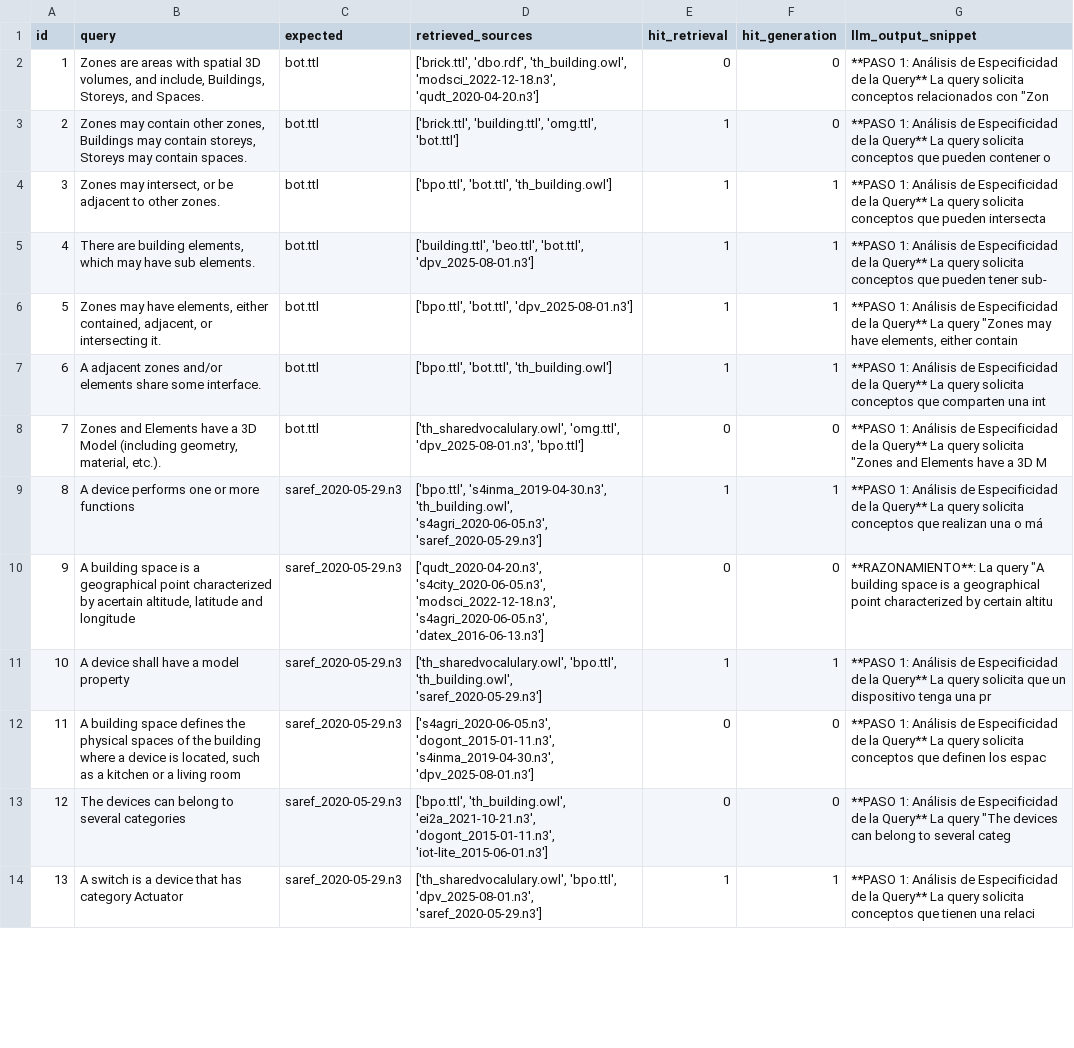
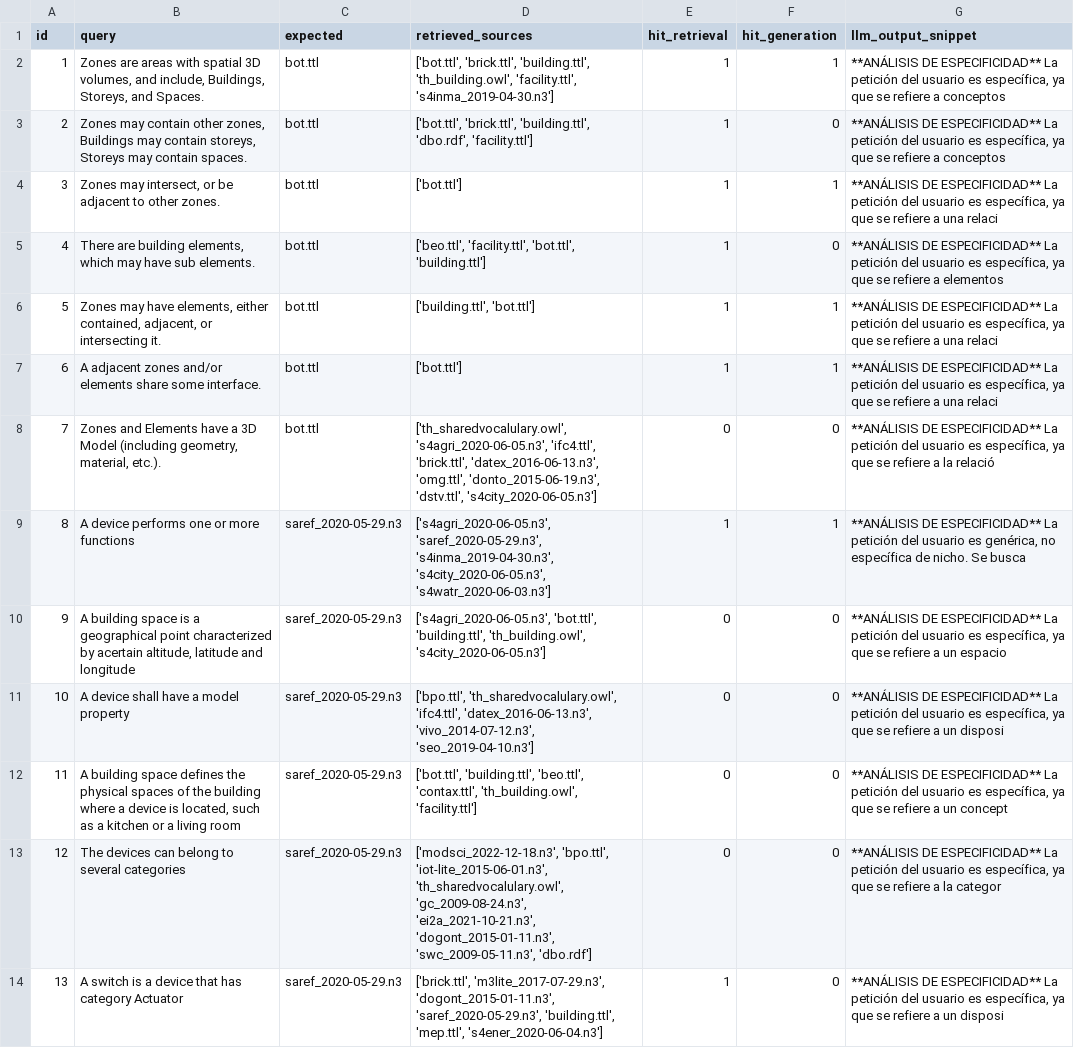
Before and after one commit to Widito/TFG, a CSV file: tfg_rag_pruebas/resultados_evaluacion.csv, drawn as a sheet; only a part is shown; the diff covers the shown part only; the diff names each change by its address in the sheet, - before the commit and + after, or states it on an @@ line.

Commit message:
feat: Integrate Cross-Encoder for improved reranking in hybrid retrieval system
- Added CrossEncoder model for reranking retrieved documents to enhance precision.
- Updated the initialization process to load the reranker model.
- Modified the hybrid retrieval method to include Cross-Encoder scoring.
- Adjusted the pipeline to optimize retrieval and decision-making processes.
- Enhanced logging for better tracking of retrieval and reranking steps.
- Updated evaluation results to reflect changes in retrieval logic and specificity analysis.

```diff
--- a/tfg_rag_pruebas/resultados_evaluacion.csv
+++ b/tfg_rag_pruebas/resultados_evaluacion.csv
-D2 (retrieved_sources): ['brick.ttl', 'dbo.rdf', 'th_building.owl', 'modsci_2022-12-18.n3', 'qudt_2020-04-20.n3']
+D2 (retrieved_sources): ['bot.ttl', 'brick.ttl', 'building.ttl', 'th_building.owl', 'facility.ttl', 's4inma_2019-04-30.n3']
-E2 (hit_retrieval): 0
+E2 (hit_retrieval): 1
-F2 (hit_generation): 0
+F2 (hit_generation): 1
-G2 (llm_output_snippet): **PASO 1: Análisis de Especificidad de la Query** La query solicita conceptos relacionados con "Zon
+G2 (llm_output_snippet): **ANÁLISIS DE ESPECIFICIDAD** La petición del usuario es específica, ya que se refiere a conceptos
-D3 (retrieved_sources): ['brick.ttl', 'building.ttl', 'omg.ttl', 'bot.ttl']
+D3 (retrieved_sources): ['bot.ttl', 'brick.ttl', 'building.ttl', 'dbo.rdf', 'facility.ttl']
-G3 (llm_output_snippet): **PASO 1: Análisis de Especificidad de la Query** La query solicita conceptos que pueden contener o
+G3 (llm_output_snippet): **ANÁLISIS DE ESPECIFICIDAD** La petición del usuario es específica, ya que se refiere a conceptos
-D4 (retrieved_sources): ['bpo.ttl', 'bot.ttl', 'th_building.owl']
+D4 (retrieved_sources): ['bot.ttl']
-G4 (llm_output_snippet): **PASO 1: Análisis de Especificidad de la Query** La query solicita conceptos que pueden intersecta
+G4 (llm_output_snippet): **ANÁLISIS DE ESPECIFICIDAD** La petición del usuario es específica, ya que se refiere a una relaci
-D5 (retrieved_sources): ['building.ttl', 'beo.ttl', 'bot.ttl', 'dpv_2025-08-01.n3']
+D5 (retrieved_sources): ['beo.ttl', 'facility.ttl', 'bot.ttl', 'building.ttl']
-F5 (hit_generation): 1
+F5 (hit_generation): 0
-G5 (llm_output_snippet): **PASO 1: Análisis de Especificidad de la Query** La query solicita conceptos que pueden tener sub-
+G5 (llm_output_snippet): **ANÁLISIS DE ESPECIFICIDAD** La petición del usuario es específica, ya que se refiere a elementos
-D6 (retrieved_sources): ['bpo.ttl', 'bot.ttl', 'dpv_2025-08-01.n3']
+D6 (retrieved_sources): ['building.ttl', 'bot.ttl']
-G6 (llm_output_snippet): **PASO 1: Análisis de Especificidad de la Query** La query "Zones may have elements, either contain
+G6 (llm_output_snippet): **ANÁLISIS DE ESPECIFICIDAD** La petición del usuario es específica, ya que se refiere a una relaci
-D7 (retrieved_sources): ['bpo.ttl', 'bot.ttl', 'th_building.owl']
+D7 (retrieved_sources): ['bot.ttl']
-G7 (llm_output_snippet): **PASO 1: Análisis de Especificidad de la Query** La query solicita conceptos que comparten una int
+G7 (llm_output_snippet): **ANÁLISIS DE ESPECIFICIDAD** La petición del usuario es específica, ya que se refiere a una relaci
-D8 (retrieved_sources): ['th_sharedvocalulary.owl', 'omg.ttl', 'dpv_2025-08-01.n3', 'bpo.ttl']
+D8 (retrieved_sources): ['th_sharedvocalulary.owl', 's4agri_2020-06-05.n3', 'ifc4.ttl', 'brick.ttl', 'datex_2016-06-13.n3', 'omg.ttl', 'donto_2015-06-19.n3', 'dstv.ttl', 's4city_2020-06-05.n3']
-G8 (llm_output_snippet): **PASO 1: Análisis de Especificidad de la Query** La query solicita "Zones and Elements have a 3D M
+G8 (llm_output_snippet): **ANÁLISIS DE ESPECIFICIDAD** La petición del usuario es específica, ya que se refiere a la relació
-D9 (retrieved_sources): ['bpo.ttl', 's4inma_2019-04-30.n3', 'th_building.owl', 's4agri_2020-06-05.n3', 'saref_2020-05-29.n3']
+D9 (retrieved_sources): ['s4agri_2020-06-05.n3', 'saref_2020-05-29.n3', 's4inma_2019-04-30.n3', 's4city_2020-06-05.n3', 's4watr_2020-06-03.n3']
-G9 (llm_output_snippet): **PASO 1: Análisis de Especificidad de la Query** La query solicita conceptos que realizan una o má
+G9 (llm_output_snippet): **ANÁLISIS DE ESPECIFICIDAD** La petición del usuario es genérica, no específica de nicho. Se busca
-D10 (retrieved_sources): ['qudt_2020-04-20.n3', 's4city_2020-06-05.n3', 'modsci_2022-12-18.n3', 's4agri_2020-06-05.n3', 'datex_2016-06-13.n3']
+D10 (retrieved_sources): ['s4agri_2020-06-05.n3', 'bot.ttl', 'building.ttl', 'th_building.owl', 's4city_2020-06-05.n3']
-G10 (llm_output_snippet): **RAZONAMIENTO**: La query "A building space is a geographical point characterized by certain altitu
+G10 (llm_output_snippet): **ANÁLISIS DE ESPECIFICIDAD** La petición del usuario es específica, ya que se refiere a un espacio
-D11 (retrieved_sources): ['th_sharedvocalulary.owl', 'bpo.ttl', 'th_building.owl', 'saref_2020-05-29.n3']
+D11 (retrieved_sources): ['bpo.ttl', 'th_sharedvocalulary.owl', 'ifc4.ttl', 'datex_2016-06-13.n3', 'vivo_2014-07-12.n3', 'seo_2019-04-10.n3']
-E11 (hit_retrieval): 1
+E11 (hit_retrieval): 0
-F11 (hit_generation): 1
+F11 (hit_generation): 0
-G11 (llm_output_snippet): **PASO 1: Análisis de Especificidad de la Query** La query solicita que un dispositivo tenga una pr
+G11 (llm_output_snippet): **ANÁLISIS DE ESPECIFICIDAD** La petición del usuario es específica, ya que se refiere a un disposi
-D12 (retrieved_sources): ['s4agri_2020-06-05.n3', 'dogont_2015-01-11.n3', 's4inma_2019-04-30.n3', 'dpv_2025-08-01.n3']
+D12 (retrieved_sources): ['bot.ttl', 'building.ttl', 'beo.ttl', 'contax.ttl', 'th_building.owl', 'facility.ttl']
-G12 (llm_output_snippet): **PASO 1: Análisis de Especificidad de la Query** La query solicita conceptos que definen los espac
+G12 (llm_output_snippet): **ANÁLISIS DE ESPECIFICIDAD** La petición del usuario es específica, ya que se refiere a un concept
-D13 (retrieved_sources): ['bpo.ttl', 'th_building.owl', 'ei2a_2021-10-21.n3', 'dogont_2015-01-11.n3', 'iot-lite_2015-06-01.n3']
+D13 (retrieved_sources): ['modsci_2022-12-18.n3', 'bpo.ttl', 'iot-lite_2015-06-01.n3', 'th_sharedvocalulary.owl', 'gc_2009-08-24.n3', 'ei2a_2021-10-21.n3', 'dogont_2015-01-11.n3', 'swc_2009-05-11.n3', 'dbo.rdf']
-G13 (llm_output_snippet): **PASO 1: Análisis de Especificidad de la Query** La query "The devices can belong to several categ
+G13 (llm_output_snippet): **ANÁLISIS DE ESPECIFICIDAD** La petición del usuario es específica, ya que se refiere a la categor
-D14 (retrieved_sources): ['th_sharedvocalulary.owl', 'bpo.ttl', 'dpv_2025-08-01.n3', 'saref_2020-05-29.n3']
+D14 (retrieved_sources): ['brick.ttl', 'm3lite_2017-07-29.n3', 'dogont_2015-01-11.n3', 'saref_2020-05-29.n3', 'building.ttl', 'mep.ttl', 's4ener_2020-06-04.n3']
-F14 (hit_generation): 1
+F14 (hit_generation): 0
-G14 (llm_output_snippet): **PASO 1: Análisis de Especificidad de la Query** La query solicita conceptos que tienen una relaci
+G14 (llm_output_snippet): **ANÁLISIS DE ESPECIFICIDAD** La petición del usuario es específica, ya que se refiere a un disposi
```
Also changed, not shown: 35 edited cells elsewhere in this file, 2 other files.
